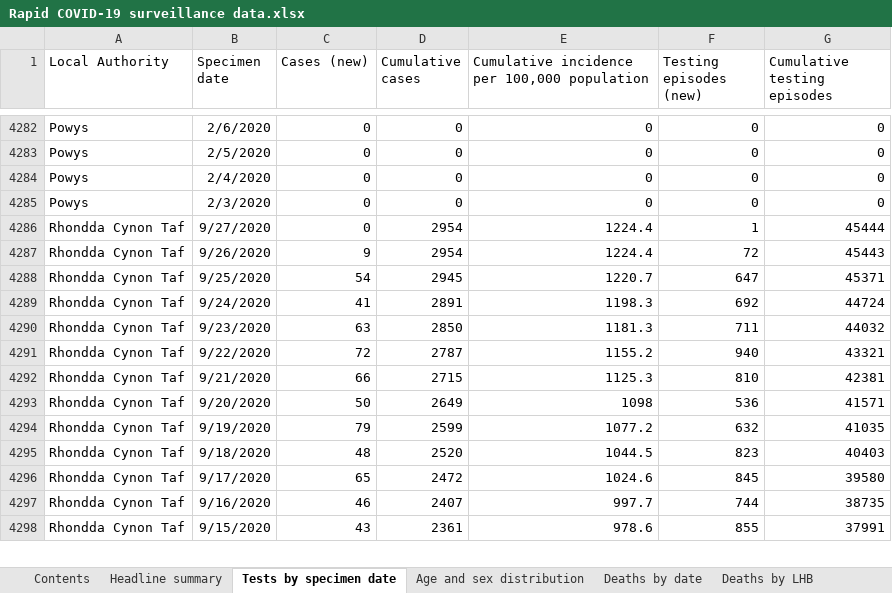
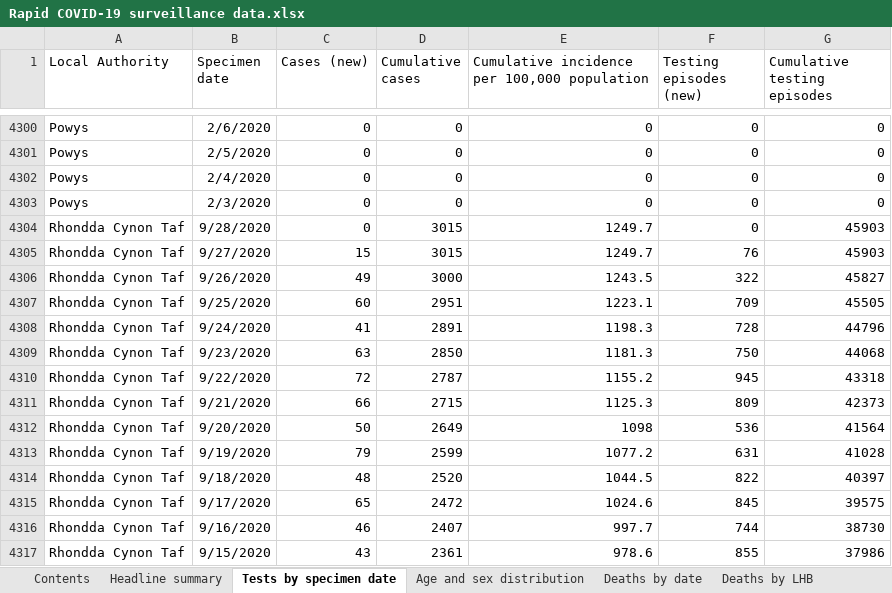
Before and after one commit to beta-decay/beta-decay.github.io, an Excel workbook: covid_n_wales/Rapid COVID-19 surveillance data.xlsx, sheet Tests by specimen date, drawn as a sheet; only a part is shown, gaps mark what is left out; values as stored, in another font and other column widths than the file's, no borders; addresses are those after the commit; the diff covers the shown part only; the diff names each change by its address in the sheet, - before the commit and + after, or states it on an @@ line.

Commit message:
automatically added covid graphs

```diff
--- a/covid_n_wales/Rapid COVID-19 surveillance data.xlsx (sheet Tests by specimen date)
+++ b/covid_n_wales/Rapid COVID-19 surveillance data.xlsx (sheet Tests by specimen date)
+row 4304: Rhondda Cynon Taf | 9/28/2020 | 0 | 3015 | 1249.7 | 0 | 45903
-C4305 (Cases (new)): 0
+C4305 (Cases (new)): 15
-D4305 (Cumulative cases): 2954
+D4305 (Cumulative cases): 3015
-E4305: 1224.4
+E4305: 1249.7
-F4305 (Testing episodes (new)): 1
+F4305 (Testing episodes (new)): 76
-G4305 (Cumulative testing episodes): 45444
+G4305 (Cumulative testing episodes): 45903
-C4306 (Cases (new)): 9
+C4306 (Cases (new)): 49
-D4306 (Cumulative cases): 2954
+D4306 (Cumulative cases): 3000
-E4306: 1224.4
+E4306: 1243.5
-F4306 (Testing episodes (new)): 72
+F4306 (Testing episodes (new)): 322
-G4306 (Cumulative testing episodes): 45443
+G4306 (Cumulative testing episodes): 45827
-C4307 (Cases (new)): 54
+C4307 (Cases (new)): 60
-D4307 (Cumulative cases): 2945
+D4307 (Cumulative cases): 2951
-E4307: 1220.7
+E4307: 1223.1
-F4307 (Testing episodes (new)): 647
+F4307 (Testing episodes (new)): 709
-G4307 (Cumulative testing episodes): 45371
+G4307 (Cumulative testing episodes): 45505
-F4308 (Testing episodes (new)): 692
+F4308 (Testing episodes (new)): 728
-G4308 (Cumulative testing episodes): 44724
+G4308 (Cumulative testing episodes): 44796
-F4309 (Testing episodes (new)): 711
+F4309 (Testing episodes (new)): 750
-G4309 (Cumulative testing episodes): 44032
+G4309 (Cumulative testing episodes): 44068
-F4310 (Testing episodes (new)): 940
+F4310 (Testing episodes (new)): 945
-G4310 (Cumulative testing episodes): 43321
+G4310 (Cumulative testing episodes): 43318
-F4311 (Testing episodes (new)): 810
+F4311 (Testing episodes (new)): 809
-G4311 (Cumulative testing episodes): 42381
+G4311 (Cumulative testing episodes): 42373
-G4312 (Cumulative testing episodes): 41571
+G4312 (Cumulative testing episodes): 41564
-F4313 (Testing episodes (new)): 632
+F4313 (Testing episodes (new)): 631
-G4313 (Cumulative testing episodes): 41035
+G4313 (Cumulative testing episodes): 41028
-F4314 (Testing episodes (new)): 823
+F4314 (Testing episodes (new)): 822
-G4314 (Cumulative testing episodes): 40403
+G4314 (Cumulative testing episodes): 40397
-G4315 (Cumulative testing episodes): 39580
+G4315 (Cumulative testing episodes): 39575
-G4316 (Cumulative testing episodes): 38735
+G4316 (Cumulative testing episodes): 38730
-G4317 (Cumulative testing episodes): 37991
+G4317 (Cumulative testing episodes): 37986
```
Also changed, not shown: 23 added rows and 732 edited cells elsewhere in this sheet, sheet Age and sex distribution, sheet Total tests authorised, sheet Headline summary, sheet Deaths by date, sheet Deaths by LHB, sheet Contents, 10 other files.
